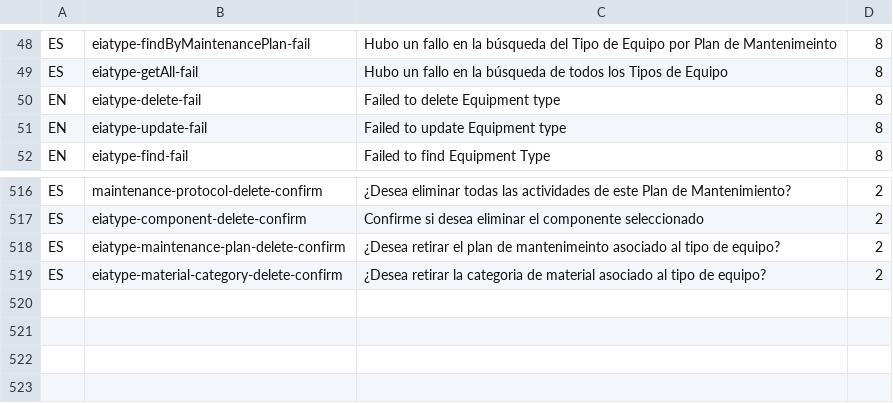
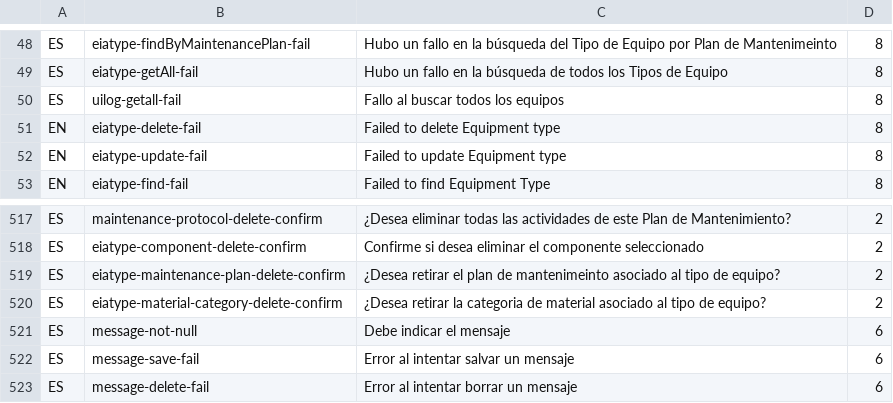
Before and after one commit to idbcgroup/GMH, a CSV file: ejb/src/main/resources/messages.csv, drawn as a sheet; only a part is shown, gaps mark what is left out.

Commit message:
uilog test

```diff
--- a/ejb/src/main/resources/messages.csv
+++ b/ejb/src/main/resources/messages.csv
@@ -49,2 +49,3 @@ ES,eiatype-findByMaintenancePlan-fail,Hubo un fallo en la búsqueda del Tipo de
 ES,eiatype-getAll-fail,Hubo un fallo en la búsqueda de todos los Tipos de Equipo,8
+ES,uilog-getall-fail,Fallo al buscar todos los equipos,8
 EN,eiatype-delete-fail,Failed to delete Equipment type,8
@@ -519 +520,4 @@ ES,eiatype-maintenance-plan-delete-confirm, ¿Desea retirar el plan de mantenime
 ES,eiatype-material-category-delete-confirm, ¿Desea retirar la categoria de material asociado al tipo de equipo?,2
+ES,message-not-null,Debe indicar el mensaje,6
+ES,message-save-fail,Error al intentar salvar un mensaje,6
+ES,message-delete-fail,Error al intentar borrar un mensaje,6
```
Also changed, not shown: 13 other files.
